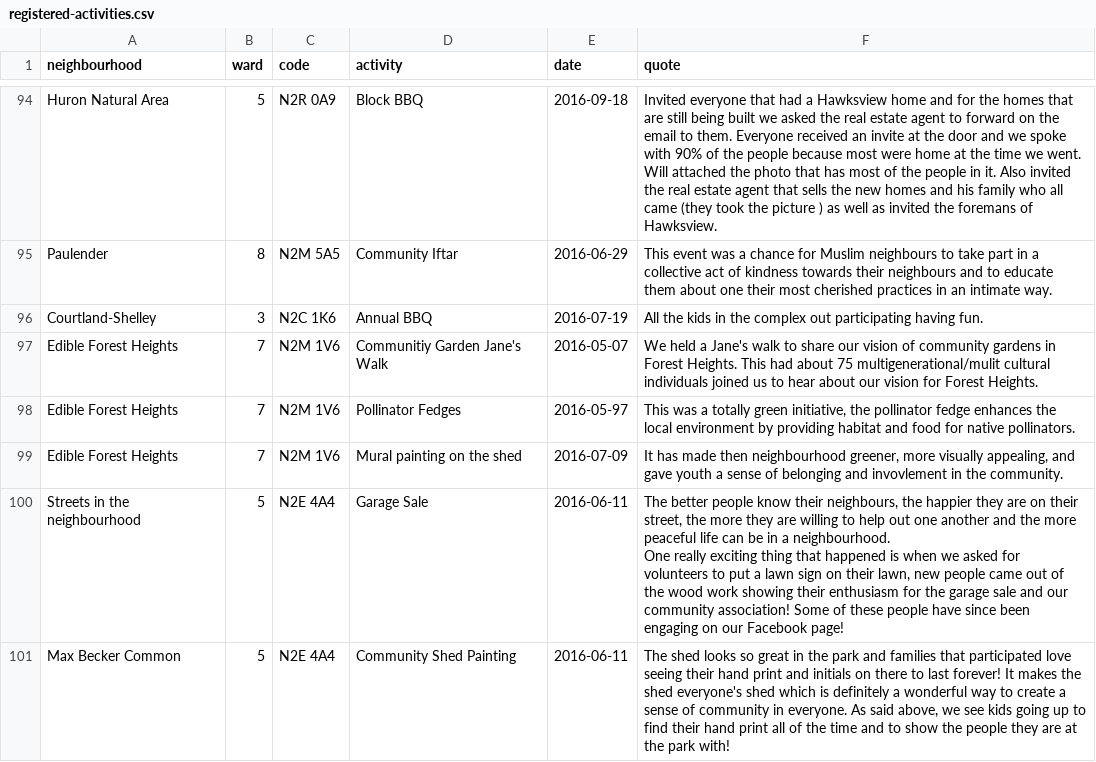
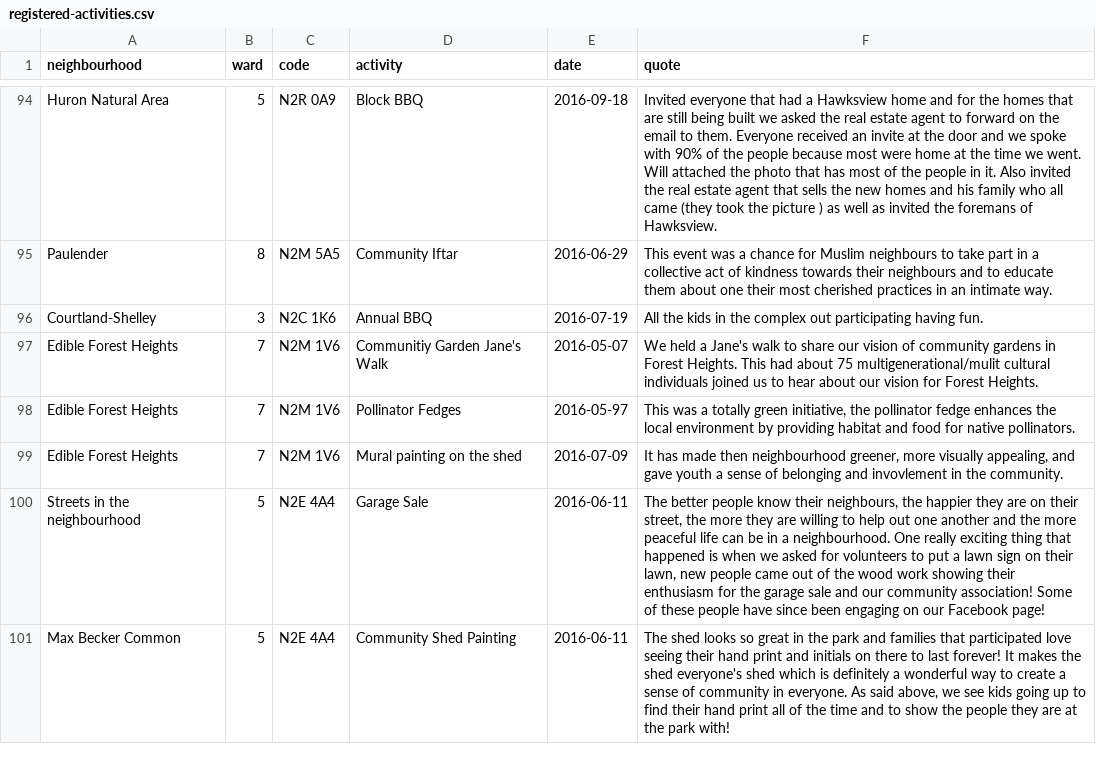
Before and after one commit to info-waterloo-region/festival-of-neighbourhoods, a CSV file: _data/registered-activities.csv, drawn as a sheet; only a part is shown, gaps mark what is left out.

Commit message:
Fixes

```diff
--- a/_data/registered-activities.csv
+++ b/_data/registered-activities.csv
@@ -99,4 +99,3 @@
 "Edible Forest Heights",7,"N2M 1V6","Mural painting on the shed","2016-07-09","It has made then neighbourhood greener, more visually appealing, and gave youth a sense of belonging and invovlement in the community."
-"Streets in the neighbourhood",5,"N2E 4A4","Garage Sale","2016-06-11","The better people know their neighbours, the happier they are on their street, the more they are willing to help out one another and the more peaceful life can be in a neighbourhood.
-One really exciting thing that happened is when we asked for volunteers to put a lawn sign on their lawn, new people came out of the wood work showing their enthusiasm for the garage sale and our community association! Some of these people have since been engaging on our Facebook page!"
+"Streets in the neighbourhood",5,"N2E 4A4","Garage Sale","2016-06-11","The better people know their neighbours, the happier they are on their street, the more they are willing to help out one another and the more peaceful life can be in a neighbourhood. One really exciting thing that happened is when we asked for volunteers to put a lawn sign on their lawn, new people came out of the wood work showing their enthusiasm for the garage sale and our community association! Some of these people have since been engaging on our Facebook page!"
 "Max Becker Common",5,"N2E 4A4","Community Shed Painting","2016-06-11","The shed looks so great in the park and families that participated love seeing their hand print and initials on there to last forever! It makes the shed everyone's shed which is definitely a wonderful way to create a sense of community in everyone. As said above, we see kids going up to find their hand print all of the time and to show the people they are at the park with!"
```
